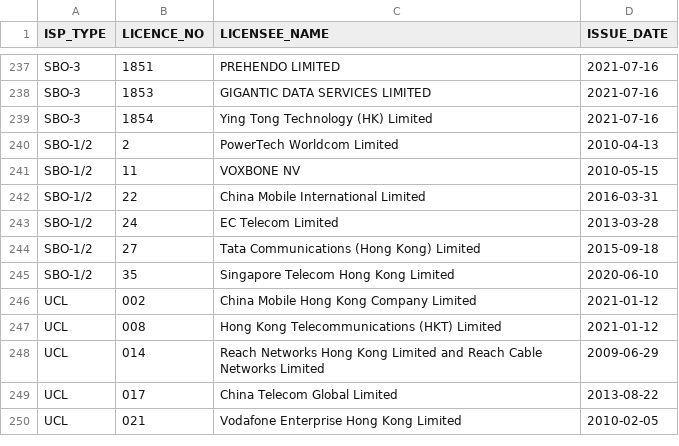
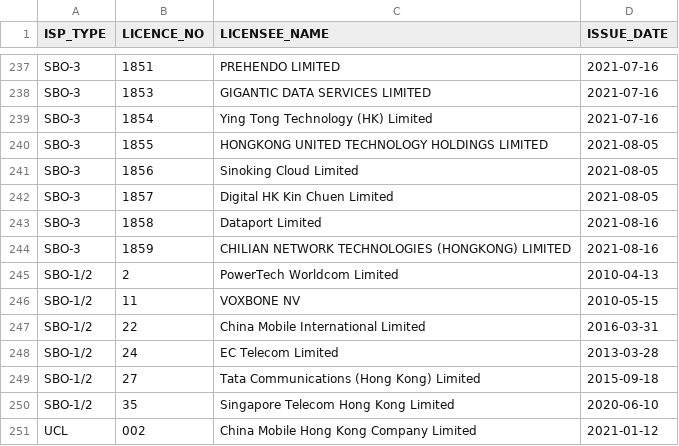
Before and after one commit to gfrmin/ofca-hk-data, a CSV file: isp_en.csv, drawn as a sheet; only a part is shown, gaps mark what is left out; the shorter side is filled out with more unchanged rows.

Commit message:
Flat: latest data (2021-09-02T04:33:02.814Z) {   "date": "2021-09-02T04:33:02.814Z",   "files": [     {       "name": "isp_en.csv",       "deltaBytes": 288,       "source": "https://www.ofca.gov.hk/filemanager/ofca/common/datagovhk/isp_en.csv"     }   ] }

```diff
--- a/isp_en.csv
+++ b/isp_en.csv
@@ -239,2 +239,7 @@ SBO-3,1853,"GIGANTIC DATA SERVICES LIMITED",2021-07-16
 SBO-3,1854,"Ying Tong Technology (HK) Limited",2021-07-16
+SBO-3,1855,"HONGKONG UNITED TECHNOLOGY HOLDINGS LIMITED",2021-08-05
+SBO-3,1856,"Sinoking Cloud Limited",2021-08-05
+SBO-3,1857,"Digital HK Kin Chuen Limited ",2021-08-05
+SBO-3,1858,"Dataport Limited",2021-08-16
+SBO-3,1859,"CHILIAN NETWORK TECHNOLOGIES (HONGKONG) LIMITED ",2021-08-16
 SBO-1/2,2,"PowerTech Worldcom Limited ",2010-04-13
```
